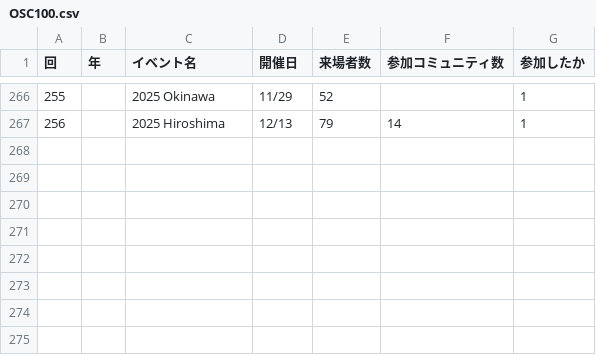
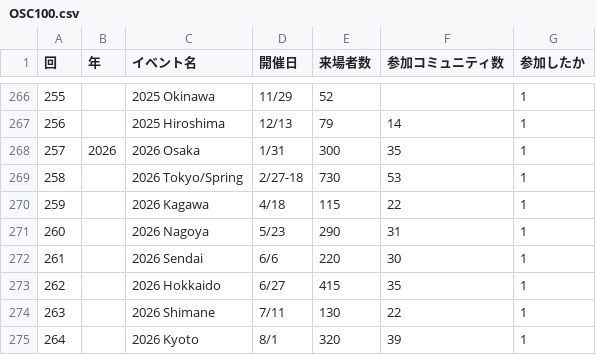
Before and after one commit to ebijun/NetBSD, a CSV file: Guide/OSC/OSC100.csv, drawn as a sheet; only a part is shown, gaps mark what is left out; the diff names each change by its address in the sheet, - before the commit and + after, or states it on an @@ line.

```diff
--- a/Guide/OSC/OSC100.csv
+++ b/Guide/OSC/OSC100.csv
+row 268: 257 | 2026 | 2026 Osaka | 1/31 | 300 | 35 | 1
+row 269: 258 |  | 2026 Tokyo/Spring | 2/27-18 | 730 | 53 | 1
+row 270: 259 |  | 2026 Kagawa | 4/18 | 115 | 22 | 1
+row 271: 260 |  | 2026 Nagoya | 5/23 | 290 | 31 | 1
+row 272: 261 |  | 2026 Sendai | 6/6 | 220 | 30 | 1
+row 273: 262 |  | 2026 Hokkaido | 6/27 | 415 | 35 | 1
+row 274: 263 |  | 2026 Shimane | 7/11 | 130 | 22 | 1
+row 275: 264 |  | 2026 Kyoto | 8/1 | 320 | 39 | 1
```
Also changed, not shown: Event/togetter/togetterview/view.csv, 13 other files.
